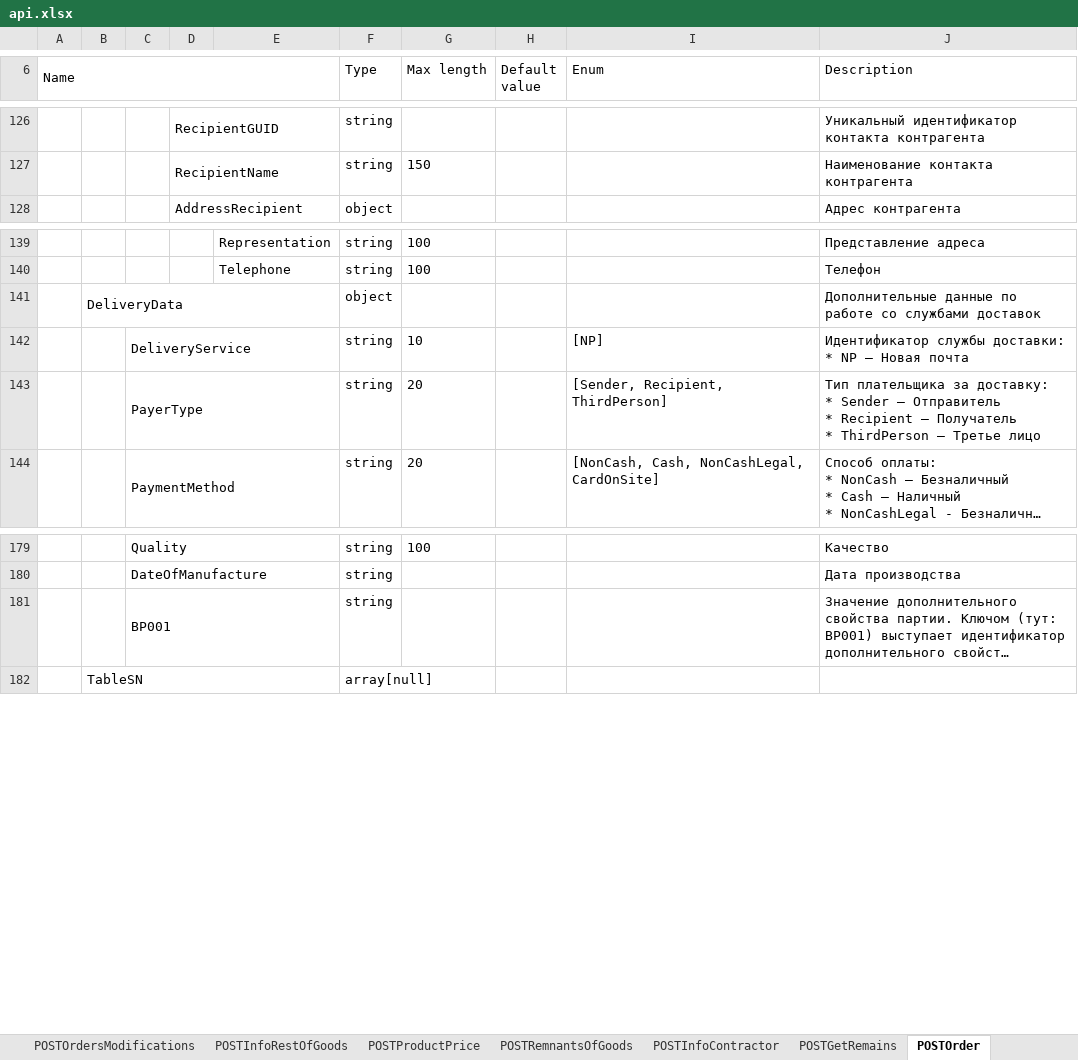
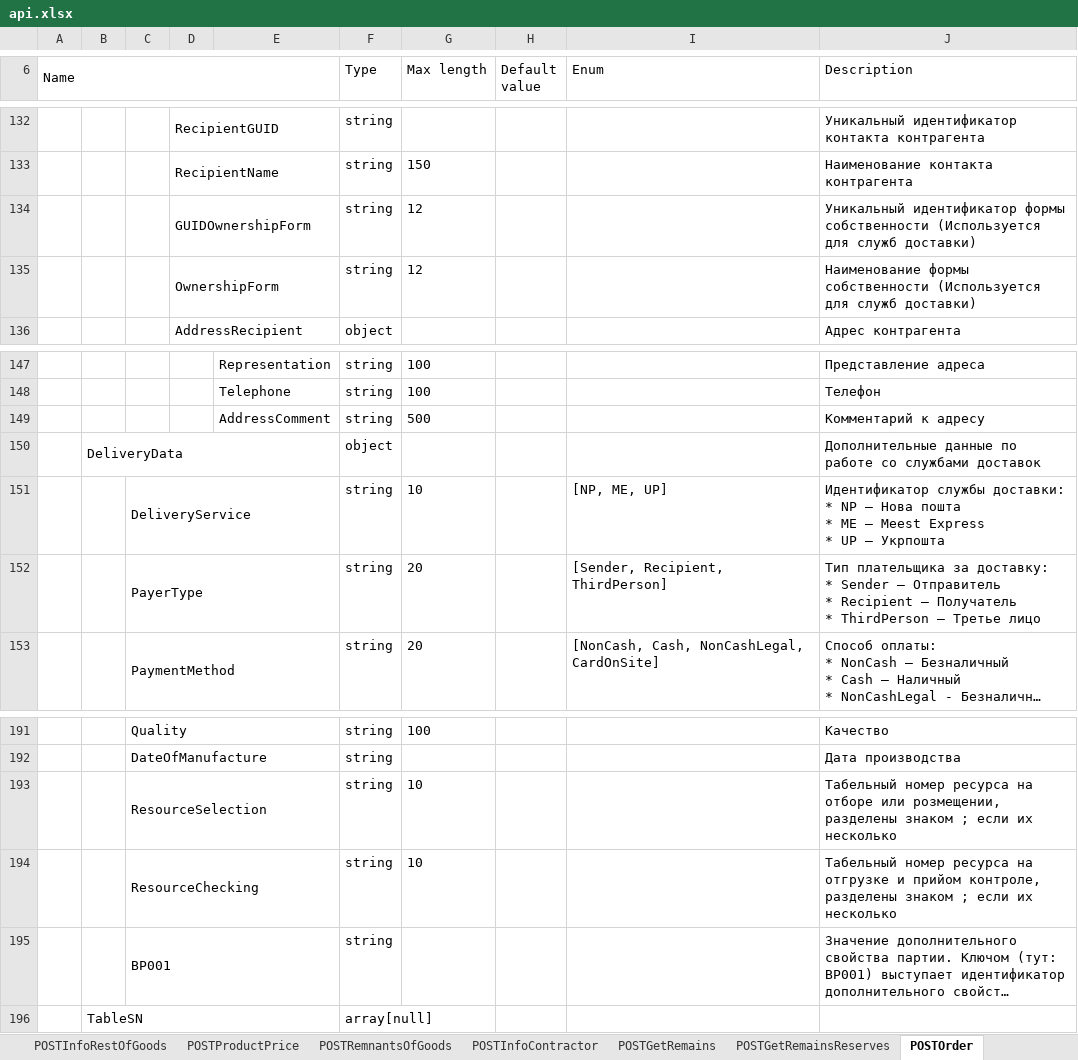
Before and after one commit to DmitriySahno/SwaggerToExcel, an Excel workbook: src/main/resources/output/api.xlsx, sheet POSTOrder, drawn as a sheet; only a part is shown, gaps mark what is left out; long unchanged cells end in …; values as stored, in another font and other column widths than the file's, no borders; addresses are those after the commit; ↵ is a line break in a cell; the diff covers the shown part only; the diff names each change by its address in the sheet, - before the commit and + after, or states it on an @@ line.

```diff
--- a/src/main/resources/output/api.xlsx (sheet POSTOrder)
+++ b/src/main/resources/output/api.xlsx (sheet POSTOrder)
+sheet tab: POSTGetRemainsReserves
+row 134:  |  |  | GUIDOwnershipForm |  | string | 12 |  |  | Уникальный идентификатор формы собственности (Используется для служб доставки)
+row 135:  |  |  | OwnershipForm |  | string | 12 |  |  | Наименование формы собственности (Используется для служб доставки)
+row 149:  |  |  |  | AddressComment | string | 500 |  |  | Комментарий к адресу
-I151 (Enum): [NP]
+I151 (Enum): [NP, ME, UP]
-J151 (Description): …NP – Новая почта
+J151 (Description): …NP – Нова пошта ↵ * ME – Meest Express ↵ * UP – Укрпошта
+row 193:  |  | ResourceSelection |  |  | string | 10 |  |  | Табельный номер ресурса на отборе или розмещении, разделены знаком ; если их несколько
+row 194:  |  | ResourceChecking |  |  | string | 10 |  |  | Табельный номер ресурса на отгрузке и прийом контроле, разделены знаком ; если их несколько
```
Also changed, not shown: 9 added rows and 3 edited cells elsewhere in this sheet, sheet POSTCrossTransit, sheet POSTInfoRestOfGoods, sheet POSTRouteSheet, other sheet tabs, 7 other files.
